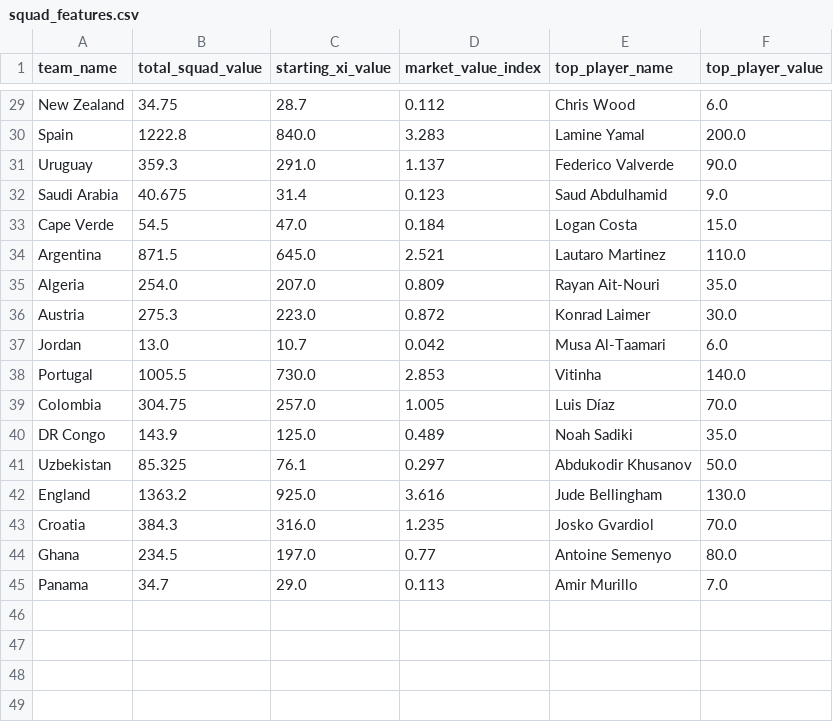
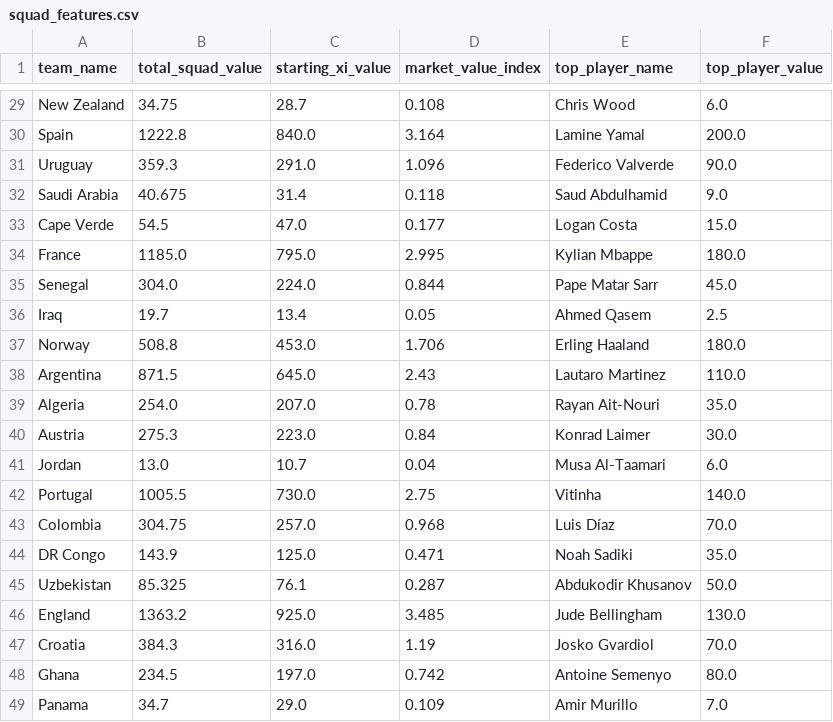
Before and after one commit to sandro21/WC26-MonteCarlo, a CSV file: data/processed/squad_features.csv, drawn as a sheet; only a part is shown, gaps mark what is left out; addresses are those after the commit; the diff covers the shown part only; the diff names each change by its address in the sheet, - before the commit and + after, or states it on an @@ line.

```diff
--- a/data/processed/squad_features.csv
+++ b/data/processed/squad_features.csv
-D29 (market_value_index): 0.112
+D29 (market_value_index): 0.108
-D30 (market_value_index): 3.283
+D30 (market_value_index): 3.164
-D31 (market_value_index): 1.137
+D31 (market_value_index): 1.096
-D32 (market_value_index): 0.123
+D32 (market_value_index): 0.118
-D33 (market_value_index): 0.184
+D33 (market_value_index): 0.177
+row 34: France | 1185.0 | 795.0 | 2.995 | Kylian Mbappe | 180.0
+row 35: Senegal | 304.0 | 224.0 | 0.844 | Pape Matar Sarr | 45.0
+row 36: Iraq | 19.7 | 13.4 | 0.05 | Ahmed Qasem | 2.5
+row 37: Norway | 508.8 | 453.0 | 1.706 | Erling Haaland | 180.0
-D38 (market_value_index): 2.521
+D38 (market_value_index): 2.43
-D39 (market_value_index): 0.809
+D39 (market_value_index): 0.78
-D40 (market_value_index): 0.872
+D40 (market_value_index): 0.84
-D41 (market_value_index): 0.042
+D41 (market_value_index): 0.04
-D42 (market_value_index): 2.853
+D42 (market_value_index): 2.75
-D43 (market_value_index): 1.005
+D43 (market_value_index): 0.968
-D44 (market_value_index): 0.489
+D44 (market_value_index): 0.471
-D45 (market_value_index): 0.297
+D45 (market_value_index): 0.287
-D46 (market_value_index): 3.616
+D46 (market_value_index): 3.485
-D47 (market_value_index): 1.235
+D47 (market_value_index): 1.19
-D48 (market_value_index): 0.77
+D48 (market_value_index): 0.742
-D49 (market_value_index): 0.113
+D49 (market_value_index): 0.109
```
Also changed, not shown: 27 edited cells elsewhere in this file, 9 other files.
